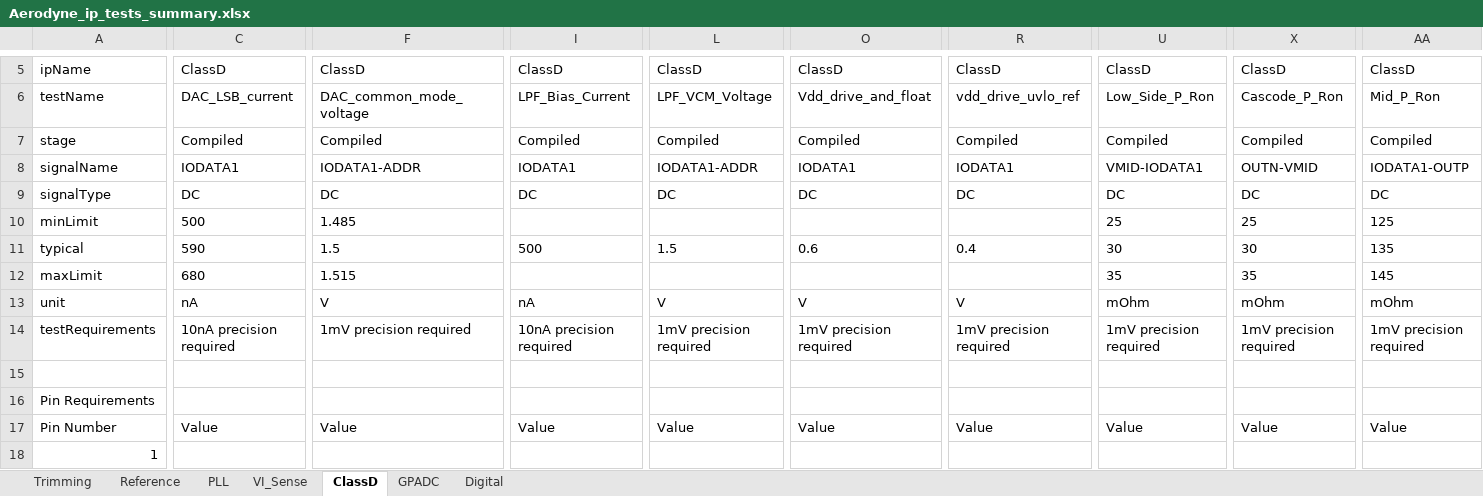
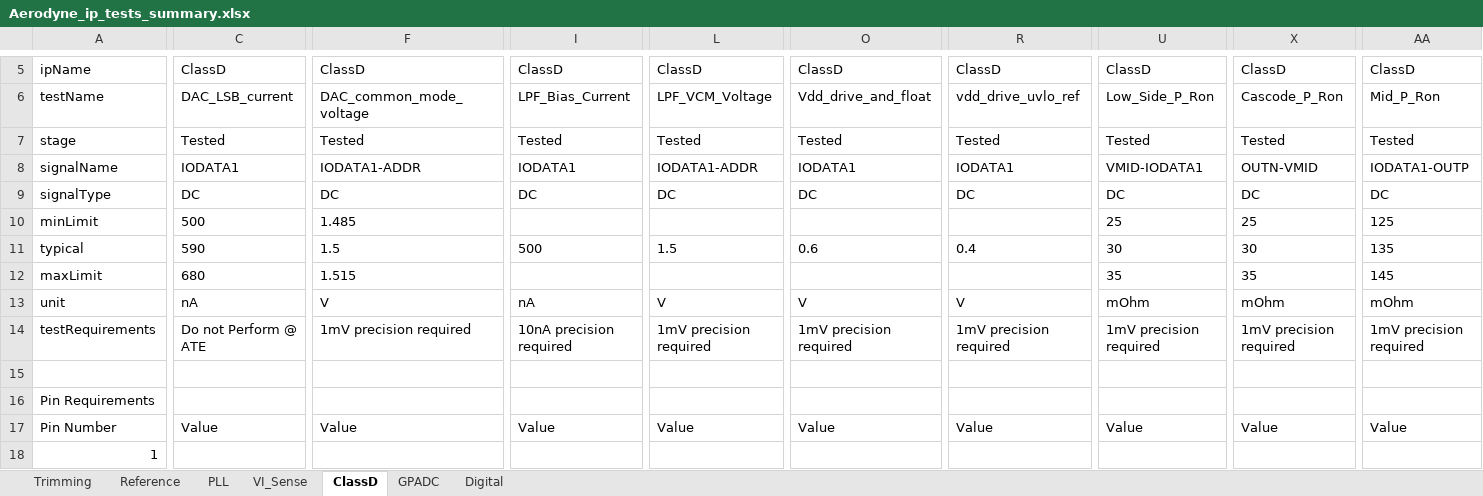
Before and after one commit to HarishKumarSedu/Aerodyne, an Excel workbook: Aerodyne_ip_tests_summary.xlsx, sheet ClassD, drawn as a sheet; only a part is shown, gaps mark what is left out; values as stored, in another font and other column widths than the file's, no borders; the diff covers the shown part only; the diff names each change by its address in the sheet, - before the commit and + after, or states it on an @@ line.

```diff
--- a/Aerodyne_ip_tests_summary.xlsx (sheet ClassD)
+++ b/Aerodyne_ip_tests_summary.xlsx (sheet ClassD)
-C7: Compiled
+C7: Tested
-F7: Compiled
+F7: Tested
-I7: Compiled
+I7: Tested
-L7: Compiled
+L7: Tested
-O7: Compiled
+O7: Tested
-R7: Compiled
+R7: Tested
-U7: Compiled
+U7: Tested
-X7: Compiled
+X7: Tested
-AA7: Compiled
+AA7: Tested
-C14: 10nA precision required
+C14: Do not Perform @ ATE
```
Also changed, not shown: 11 edited cells elsewhere in this sheet, sheet Digital, sheet Reference, sheet GPADC, sheet VI_Sense, sheet PLL, sheet Trimming.
